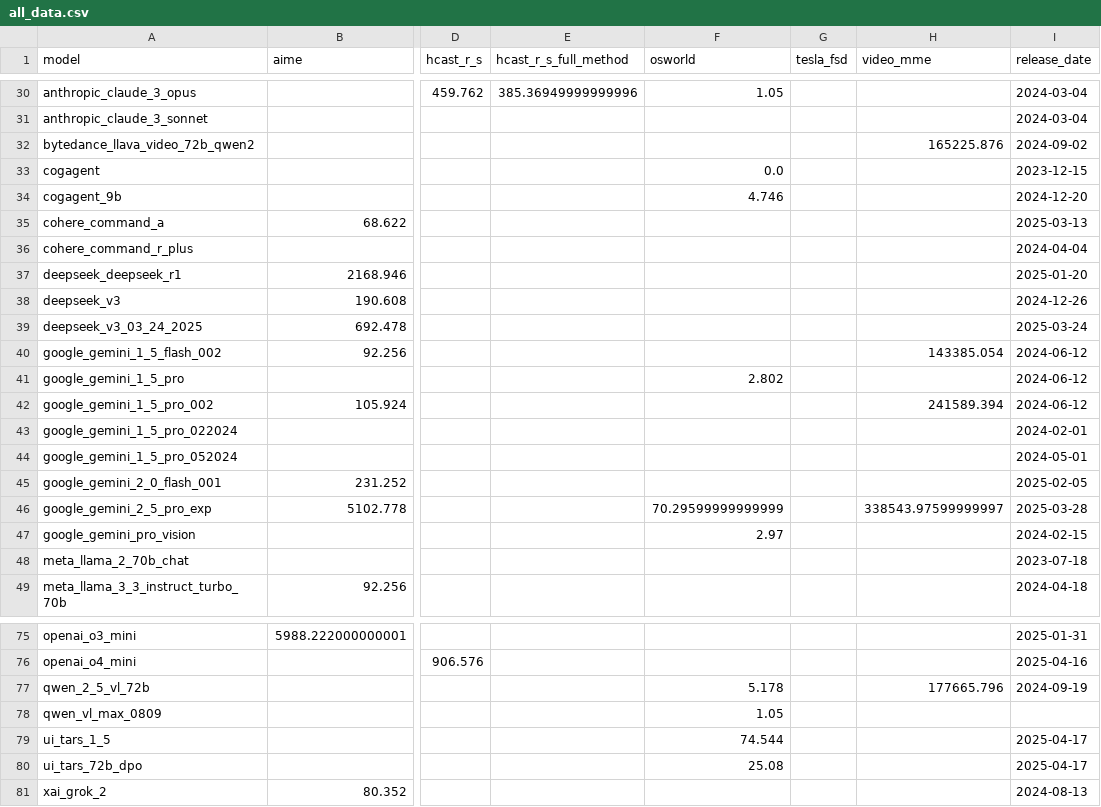
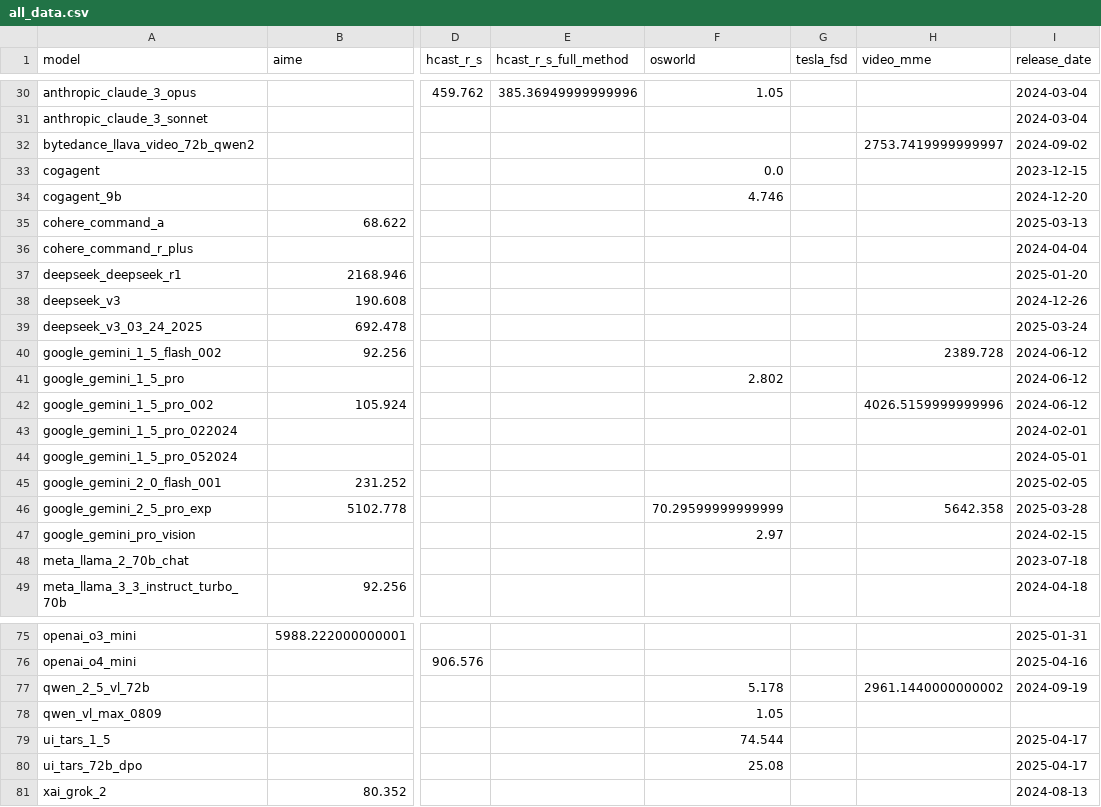
Before and after one commit to METR/cross-domain-horizon, a CSV file: data/all_data.csv, drawn as a sheet; only a part is shown, gaps mark what is left out; the diff covers the shown part only; the diff names each change by its address in the sheet, - before the commit and + after, or states it on an @@ line.

Commit message:
tesla and video_mme fixes

```diff
--- a/data/all_data.csv
+++ b/data/all_data.csv
-H32 (video_mme): 165225.876
+H32 (video_mme): 2753.7419999999997
-H40 (video_mme): 143385.054
+H40 (video_mme): 2389.728
-H42 (video_mme): 241589.394
+H42 (video_mme): 4026.5159999999996
-H46 (video_mme): 338543.97599999997
+H46 (video_mme): 5642.358
-H77 (video_mme): 177665.796
+H77 (video_mme): 2961.1440000000002
```
Also changed, not shown: 16 edited cells elsewhere in this file, data/horizons/tesla_fsd.csv, data/horizons/video_mme.csv, 6 other files.
